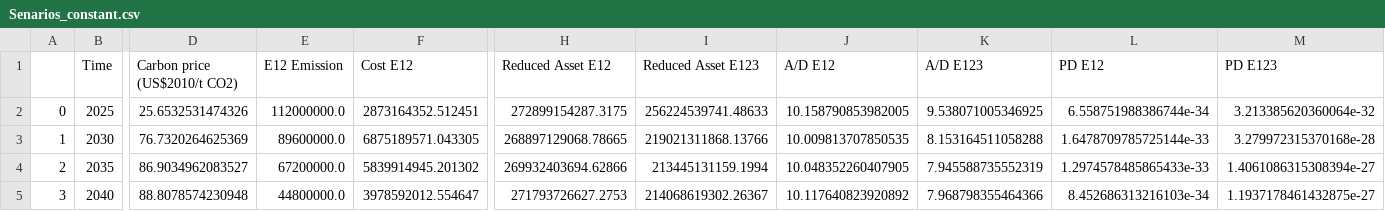
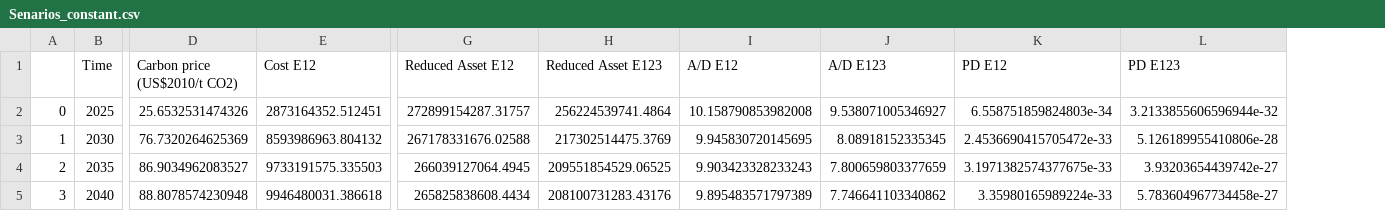
Before and after one commit to L00shui/Climatttttttteeeeeee, a CSV file: Senarios_constant.csv, drawn as a sheet; only a part is shown, gaps mark what is left out; removed rows and columns are numbered as before the commit, all else as after; the diff covers the shown part only; the diff names each change by its address in the sheet, - before the commit and + after, or states it on an @@ line.

```diff
--- a/Senarios_constant.csv
+++ b/Senarios_constant.csv
-column E (E12 Emission), rows 2-5: 112000000.0 | 89600000.0 | 67200000.0 | 44800000.0
-G2 (Reduced Asset E12): 272899154287.3175
+G2 (Reduced Asset E12): 272899154287.31757
-H2 (Reduced Asset E123): 256224539741.48633
+H2 (Reduced Asset E123): 256224539741.4864
-I2 (A/D E12): 10.158790853982005
+I2 (A/D E12): 10.158790853982008
-J2 (A/D E123): 9.538071005346925
+J2 (A/D E123): 9.538071005346927
-K2 (PD E12): 6.558751988386744e-34
+K2 (PD E12): 6.558751859824803e-34
-L2 (PD E123): 3.213385620360064e-32
+L2 (PD E123): 3.2133855606596944e-32
-E3 (Cost E12): 6875189571.043305
+E3 (Cost E12): 8593986963.804132
-G3 (Reduced Asset E12): 268897129068.78665
+G3 (Reduced Asset E12): 267178331676.02588
-H3 (Reduced Asset E123): 219021311868.13766
+H3 (Reduced Asset E123): 217302514475.3769
-I3 (A/D E12): 10.009813707850535
+I3 (A/D E12): 9.945830720145695
-J3 (A/D E123): 8.153164511058288
+J3 (A/D E123): 8.08918152335345
-K3 (PD E12): 1.6478709785725144e-33
+K3 (PD E12): 2.4536690415705472e-33
-L3 (PD E123): 3.279972315370168e-28
+L3 (PD E123): 5.126189955410806e-28
-E4 (Cost E12): 5839914945.201302
+E4 (Cost E12): 9733191575.335503
-G4 (Reduced Asset E12): 269932403694.62866
+G4 (Reduced Asset E12): 266039127064.4945
-H4 (Reduced Asset E123): 213445131159.1994
+H4 (Reduced Asset E123): 209551854529.06525
-I4 (A/D E12): 10.048352260407905
+I4 (A/D E12): 9.903423328233243
-J4 (A/D E123): 7.945588735552319
+J4 (A/D E123): 7.800659803377659
-K4 (PD E12): 1.2974578485865433e-33
+K4 (PD E12): 3.1971382574377675e-33
-L4 (PD E123): 1.4061086315308394e-27
+L4 (PD E123): 3.93203654439742e-27
-E5 (Cost E12): 3978592012.554647
+E5 (Cost E12): 9946480031.386618
-G5 (Reduced Asset E12): 271793726627.2753
+G5 (Reduced Asset E12): 265825838608.4434
-H5 (Reduced Asset E123): 214068619302.26367
+H5 (Reduced Asset E123): 208100731283.43176
-I5 (A/D E12): 10.117640823920892
+I5 (A/D E12): 9.895483571797389
-J5 (A/D E123): 7.968798355464366
+J5 (A/D E123): 7.746641103340862
-K5 (PD E12): 8.452686313216103e-34
+K5 (PD E12): 3.35980165989224e-33
-L5 (PD E123): 1.1937178461432875e-27
+L5 (PD E123): 5.783604967734458e-27
```
Also changed, not shown: 89 edited cells elsewhere in this file, Asigma_Estimates.csv, Senarios_stepwise.csv.
